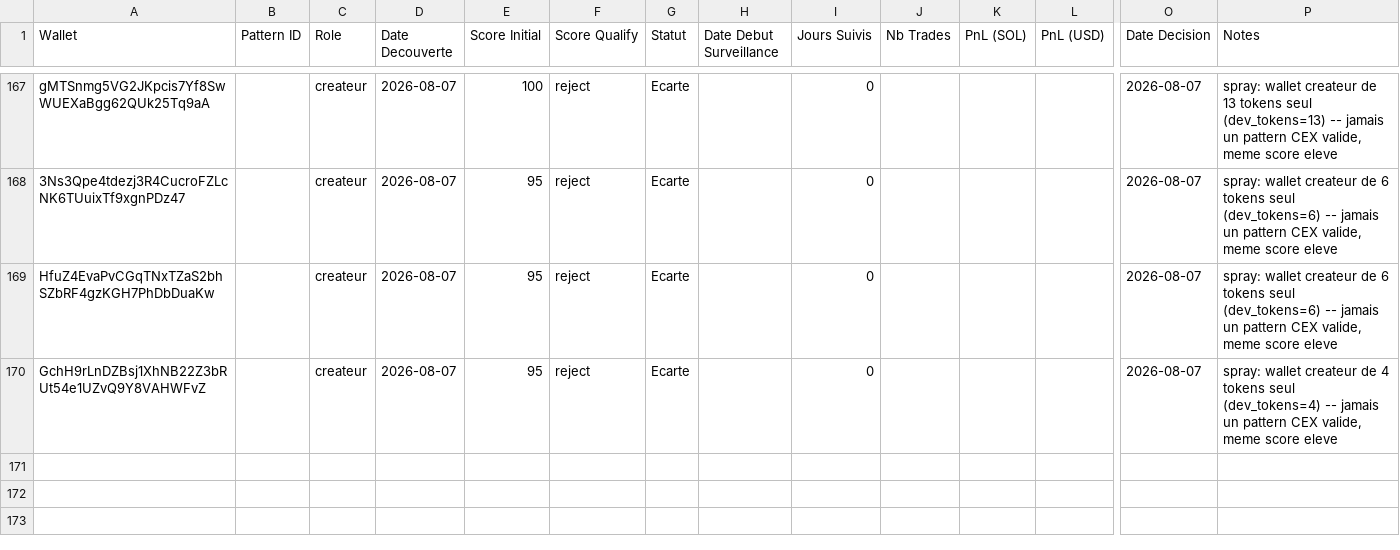
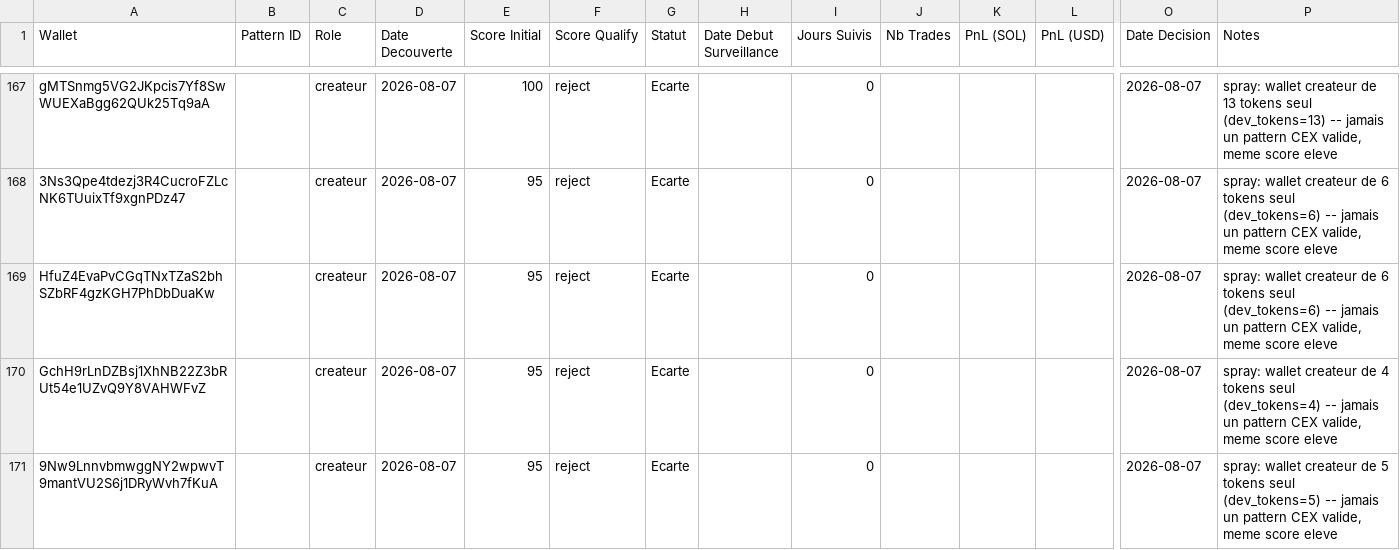
Before and after one commit to LEAYZ1222/RuggerAnalyzer, a CSV file: data/wallets.csv, drawn as a sheet; only a part is shown, gaps mark what is left out; rows hold the shown columns only; the diff names each change by its address in the sheet, - before the commit and + after, or states it on an @@ line.

Commit message:
Rugger Scanner 2026-08-07 10:22 UTC: A=0 maj B=1 evalue (0/1)

```diff
--- a/data/wallets.csv
+++ b/data/wallets.csv
+row 171: 9Nw9LnnvbmwggNY2wpwvT9mantVU2S6j1DRyWvh7fKuA |  | createur | 2026-08-07 | 95 | reject | Ecarte |  | 0 |  |  |  | 2026-08-07 | spray: wallet createur de 5 tokens seul (dev_tokens=5) -- jamais un pattern CEX valide, meme score eleve
```
